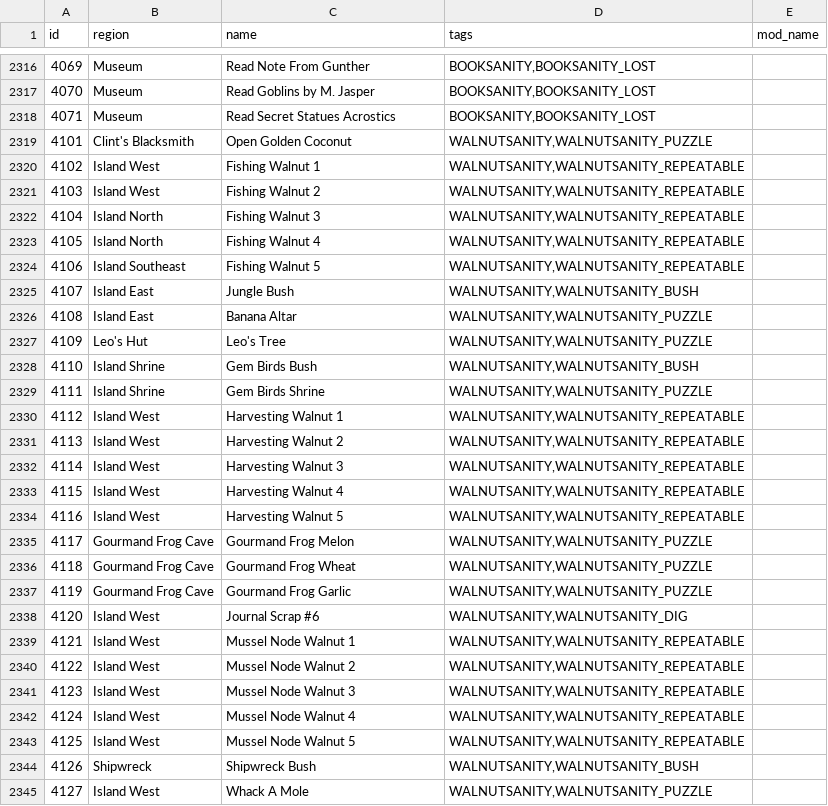
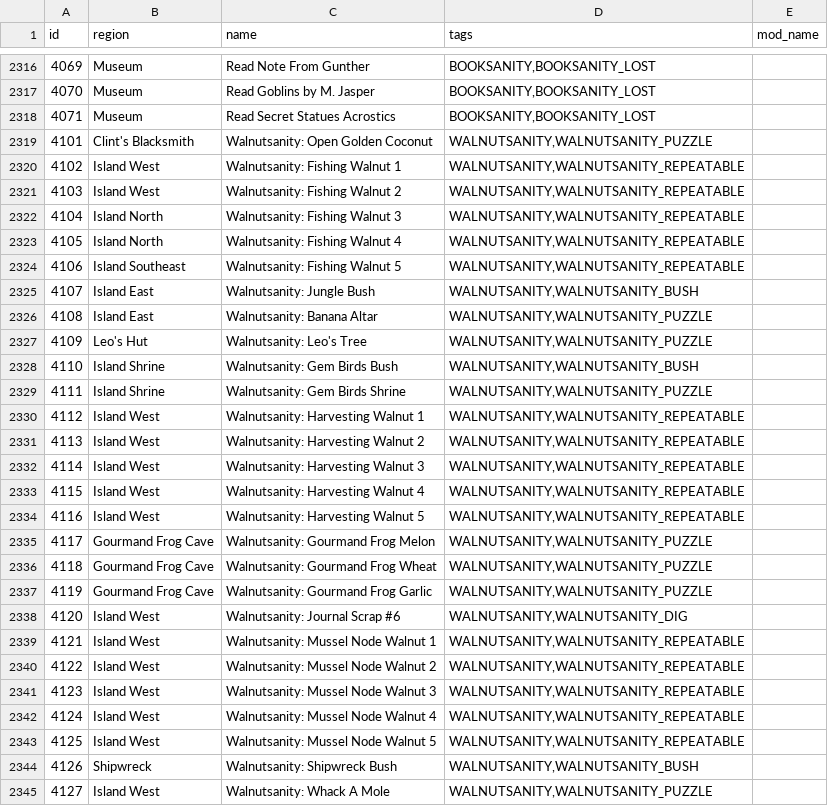
Before and after one commit to dowlle/ctr-archipelago-apworld, a CSV file: worlds/stardew_valley/data/locations.csv, drawn as a sheet; only a part is shown, gaps mark what is left out; the diff covers the shown part only.

Commit message:
Stardew Valley: Add walnutsanity prefix to locations (#4934)

```diff
--- a/worlds/stardew_valley/data/locations.csv
+++ b/worlds/stardew_valley/data/locations.csv
@@ -2318,28 +2318,28 @@ id,region,name,tags,mod_name
 4071,Museum,Read Secret Statues Acrostics,"BOOKSANITY,BOOKSANITY_LOST",
-4101,Clint's Blacksmith,Open Golden Coconut,"WALNUTSANITY,WALNUTSANITY_PUZZLE",
-4102,Island West,Fishing Walnut 1,"WALNUTSANITY,WALNUTSANITY_REPEATABLE",
-4103,Island West,Fishing Walnut 2,"WALNUTSANITY,WALNUTSANITY_REPEATABLE",
-4104,Island North,Fishing Walnut 3,"WALNUTSANITY,WALNUTSANITY_REPEATABLE",
-4105,Island North,Fishing Walnut 4,"WALNUTSANITY,WALNUTSANITY_REPEATABLE",
-4106,Island Southeast,Fishing Walnut 5,"WALNUTSANITY,WALNUTSANITY_REPEATABLE",
-4107,Island East,Jungle Bush,"WALNUTSANITY,WALNUTSANITY_BUSH",
-4108,Island East,Banana Altar,"WALNUTSANITY,WALNUTSANITY_PUZZLE",
-4109,Leo's Hut,Leo's Tree,"WALNUTSANITY,WALNUTSANITY_PUZZLE",
-4110,Island Shrine,Gem Birds Bush,"WALNUTSANITY,WALNUTSANITY_BUSH",
-4111,Island Shrine,Gem Birds Shrine,"WALNUTSANITY,WALNUTSANITY_PUZZLE",
-4112,Island West,Harvesting Walnut 1,"WALNUTSANITY,WALNUTSANITY_REPEATABLE",
-4113,Island West,Harvesting Walnut 2,"WALNUTSANITY,WALNUTSANITY_REPEATABLE",
-4114,Island West,Harvesting Walnut 3,"WALNUTSANITY,WALNUTSANITY_REPEATABLE",
-4115,Island West,Harvesting Walnut 4,"WALNUTSANITY,WALNUTSANITY_REPEATABLE",
-4116,Island West,Harvesting Walnut 5,"WALNUTSANITY,WALNUTSANITY_REPEATABLE",
-4117,Gourmand Frog Cave,Gourmand Frog Melon,"WALNUTSANITY,WALNUTSANITY_PUZZLE",
-4118,Gourmand Frog Cave,Gourmand Frog Wheat,"WALNUTSANITY,WALNUTSANITY_PUZZLE",
-4119,Gourmand Frog Cave,Gourmand Frog Garlic,"WALNUTSANITY,WALNUTSANITY_PUZZLE",
-4120,Island West,Journal Scrap #6,"WALNUTSANITY,WALNUTSANITY_DIG",
-4121,Island West,Mussel Node Walnut 1,"WALNUTSANITY,WALNUTSANITY_REPEATABLE",
-4122,Island West,Mussel Node Walnut 2,"WALNUTSANITY,WALNUTSANITY_REPEATABLE",
-4123,Island West,Mussel Node Walnut 3,"WALNUTSANITY,WALNUTSANITY_REPEATABLE",
-4124,Island West,Mussel Node Walnut 4,"WALNUTSANITY,WALNUTSANITY_REPEATABLE",
-4125,Island West,Mussel Node Walnut 5,"WALNUTSANITY,WALNUTSANITY_REPEATABLE",
-4126,Shipwreck,Shipwreck Bush,"WALNUTSANITY,WALNUTSANITY_BUSH",
-4127,Island West,Whack A Mole,"WALNUTSANITY,WALNUTSANITY_PUZZLE",
+4101,Clint's Blacksmith,Walnutsanity: Open Golden Coconut,"WALNUTSANITY,WALNUTSANITY_PUZZLE",
+4102,Island West,Walnutsanity: Fishing Walnut 1,"WALNUTSANITY,WALNUTSANITY_REPEATABLE",
+4103,Island West,Walnutsanity: Fishing Walnut 2,"WALNUTSANITY,WALNUTSANITY_REPEATABLE",
+4104,Island North,Walnutsanity: Fishing Walnut 3,"WALNUTSANITY,WALNUTSANITY_REPEATABLE",
+4105,Island North,Walnutsanity: Fishing Walnut 4,"WALNUTSANITY,WALNUTSANITY_REPEATABLE",
+4106,Island Southeast,Walnutsanity: Fishing Walnut 5,"WALNUTSANITY,WALNUTSANITY_REPEATABLE",
+4107,Island East,Walnutsanity: Jungle Bush,"WALNUTSANITY,WALNUTSANITY_BUSH",
+4108,Island East,Walnutsanity: Banana Altar,"WALNUTSANITY,WALNUTSANITY_PUZZLE",
+4109,Leo's Hut,Walnutsanity: Leo's Tree,"WALNUTSANITY,WALNUTSANITY_PUZZLE",
+4110,Island Shrine,Walnutsanity: Gem Birds Bush,"WALNUTSANITY,WALNUTSANITY_BUSH",
+4111,Island Shrine,Walnutsanity: Gem Birds Shrine,"WALNUTSANITY,WALNUTSANITY_PUZZLE",
+4112,Island West,Walnutsanity: Harvesting Walnut 1,"WALNUTSANITY,WALNUTSANITY_REPEATABLE",
+4113,Island West,Walnutsanity: Harvesting Walnut 2,"WALNUTSANITY,WALNUTSANITY_REPEATABLE",
+4114,Island West,Walnutsanity: Harvesting Walnut 3,"WALNUTSANITY,WALNUTSANITY_REPEATABLE",
+4115,Island West,Walnutsanity: Harvesting Walnut 4,"WALNUTSANITY,WALNUTSANITY_REPEATABLE",
+4116,Island West,Walnutsanity: Harvesting Walnut 5,"WALNUTSANITY,WALNUTSANITY_REPEATABLE",
+4117,Gourmand Frog Cave,Walnutsanity: Gourmand Frog Melon,"WALNUTSANITY,WALNUTSANITY_PUZZLE",
+4118,Gourmand Frog Cave,Walnutsanity: Gourmand Frog Wheat,"WALNUTSANITY,WALNUTSANITY_PUZZLE",
+4119,Gourmand Frog Cave,Walnutsanity: Gourmand Frog Garlic,"WALNUTSANITY,WALNUTSANITY_PUZZLE",
+4120,Island West,Walnutsanity: Journal Scrap #6,"WALNUTSANITY,WALNUTSANITY_DIG",
+4121,Island West,Walnutsanity: Mussel Node Walnut 1,"WALNUTSANITY,WALNUTSANITY_REPEATABLE",
+4122,Island West,Walnutsanity: Mussel Node Walnut 2,"WALNUTSANITY,WALNUTSANITY_REPEATABLE",
+4123,Island West,Walnutsanity: Mussel Node Walnut 3,"WALNUTSANITY,WALNUTSANITY_REPEATABLE",
+4124,Island West,Walnutsanity: Mussel Node Walnut 4,"WALNUTSANITY,WALNUTSANITY_REPEATABLE",
+4125,Island West,Walnutsanity: Mussel Node Walnut 5,"WALNUTSANITY,WALNUTSANITY_REPEATABLE",
+4126,Shipwreck,Walnutsanity: Shipwreck Bush,"WALNUTSANITY,WALNUTSANITY_BUSH",
+4127,Island West,Walnutsanity: Whack A Mole,"WALNUTSANITY,WALNUTSANITY_PUZZLE",
```
Also changed, not shown: 67 edited cells elsewhere in this file, 2 other files.
